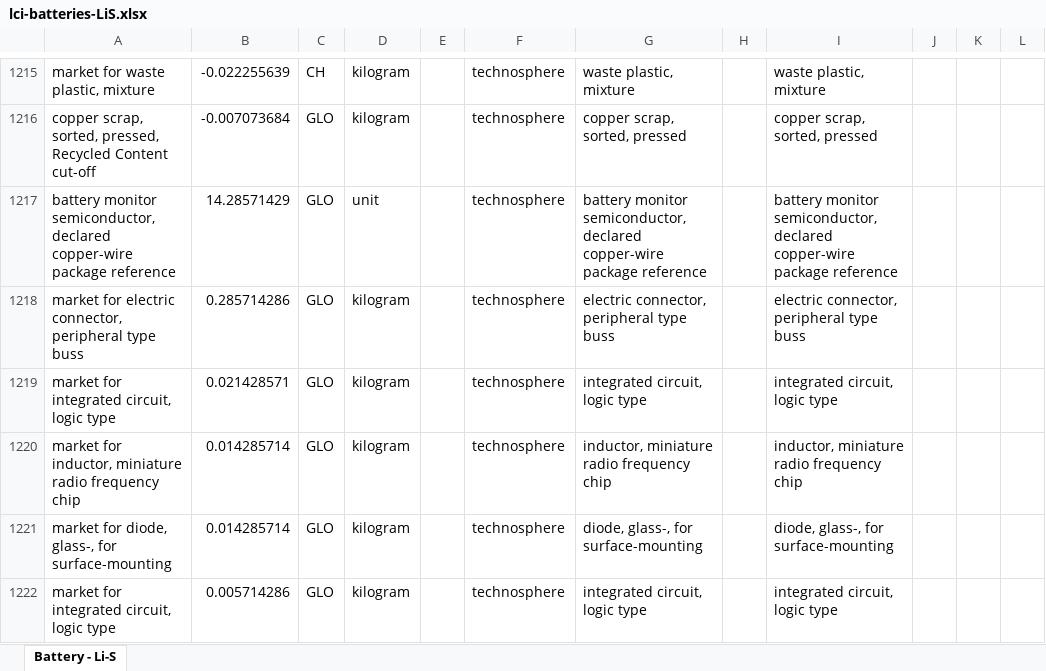
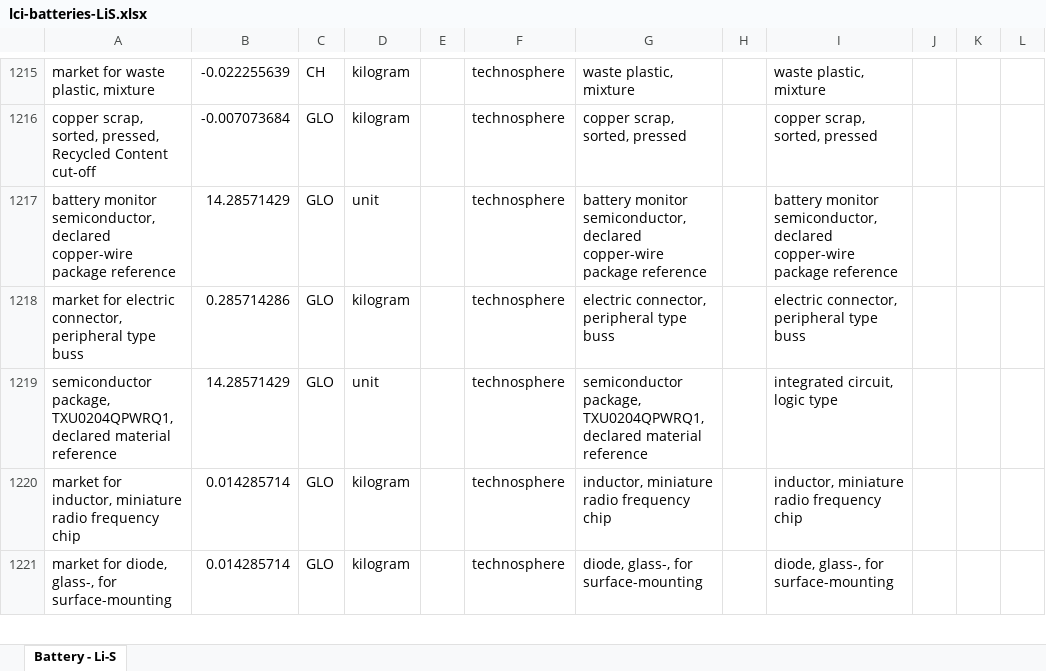
Before and after one commit to polca/premise, an Excel workbook: premise/data/additional_inventories/lci-batteries-LiS.xlsx, sheet Battery - Li-S, drawn as a sheet; only a part is shown, gaps mark what is left out; values as stored, in another font and other column widths than the file's, no borders; removed rows and columns are numbered as before the commit, all else as after; the diff covers the shown part only; the diff names each change by its address in the sheet, - before the commit and + after, or states it on an @@ line.

Commit message:
fix(inventory): use declared regulator logic and MCU package materials
APPROVED PACKAGE-SPECIFIC CONTROL SEMICONDUCTORS, issue57, 2026-10-18. TI manufacturer material-content reports https://www.ti.com/quality-reliability-packaging-download/de-de/report?opn=LM5168FQDDARQ1 ; ?opn=TXU0204QPWRQ1 ; ?opn=CC2662R1FTWRGZRQ1 , accessed2026-10-18; TI TIDA020076 fitted BOM and CC2662 WBMS controller guide. Use one explicitly selected first returned material declaration per part, never sum alternative assembly-site tables. LM5168 FlyBuck regulator,TXU0204 logic translator andCC2662 WBMS MCU have distinct die,frame,bonds,mold and plating. Sum constituent rows excluding subtotals to recover declared package mass. Retain actual Zn alloying,Ag attach and Au/Pd plating; no arbitraryZn-for-Sb conversion or global antimony deletion. Sb is not listed in these selected declarations, which is not proof of analyticalzeroSb in all electronics. Purchase fabricated die wafer area from declared Si mass at explicit300micrometrethickness,2330kg/m3; no second rawSi charge. Silica-sand supply is an explicit fused-silica proxy with missing fusion/purity energy. Fe uses lowalloy steel proxy, resin uses epoxy/phenolic analogues, elementalP/chlorine feeds are nominal material proxies. Proprietary composition remains unresolved. Package assembly1kWh/kg and100%final retention are engineering assumptions,not suppliermeasured yield or complete semiconductor packaging LCI. Module priorlogic allowances1.5g and0.4g are replaced by oneTXU and oneLM5168 package,consistent with fitted reference parts; released mass remains explicitly unresolved board components. Other actualMCU/isolation packages are still coveragegaps,not proven identical. Central5gMCU allowance becomes oneCC2662 (firstselectedsite) and residual mass,not dozens of fictitious MCU packages. BQ79616 monitor package unchanged. Fixed70g/490g board budgets and their downstream endoflife retained. No motherboard/chassis electronics added. Process service, film,purity,actualsite and unknown-component sensitivity remain necessary; no certifiedexactvehicleBOM claim.

```diff
--- a/premise/data/additional_inventories/lci-batteries-LiS.xlsx (sheet Battery - Li-S)
+++ b/premise/data/additional_inventories/lci-batteries-LiS.xlsx (sheet Battery - Li-S)
-row 1219: market for integrated circuit, logic type | 0.021428571 | GLO | kilogram |  | technosphere | integrated circuit, logic type |  | integrated circuit, logic type
+row 1219: semiconductor package, TXU0204QPWRQ1, declared material reference | 14.28571429 | GLO | unit |  | technosphere | semiconductor package, TXU0204QPWRQ1, declared material reference |  | integrated circuit, logic type
-row 1222: market for integrated circuit, logic type | 0.005714286 | GLO | kilogram |  | technosphere | integrated circuit, logic type |  | integrated circuit, logic type
```
Also changed, not shown: 80 added rows, 1 removed row and 4 edited cells elsewhere in this sheet.
